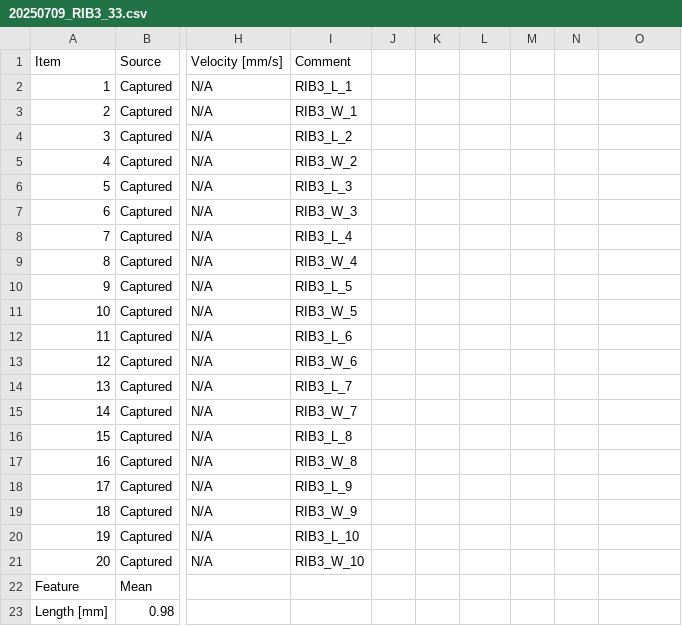
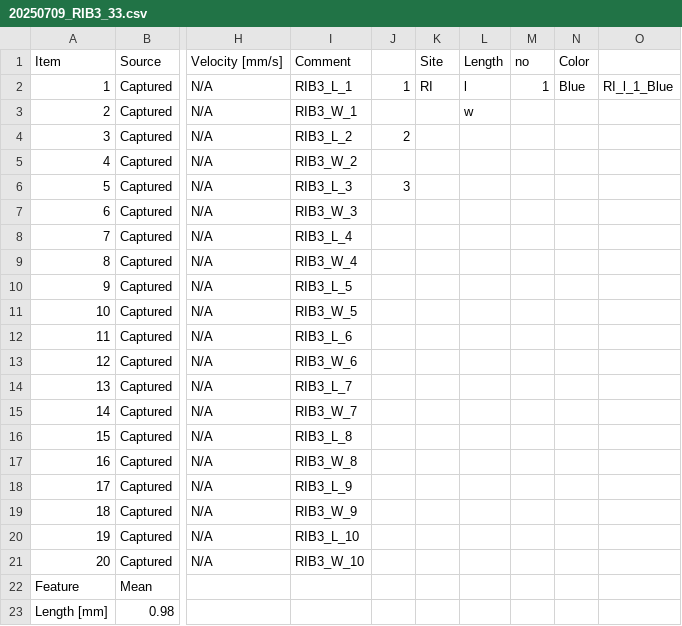
Before and after one commit to chloe-gilligan/Nucella_2025, a CSV file: data/NL_2025_measurements_csv/20250709_RIB3_33.csv, drawn as a sheet; only a part is shown, gaps mark what is left out; the diff names each change by its address in the sheet, - before the commit and + after, or states it on an @@ line.

```diff
--- a/data/NL_2025_measurements_csv/20250709_RIB3_33.csv
+++ b/data/NL_2025_measurements_csv/20250709_RIB3_33.csv
-K1: (empty)
+K1: Site
-L1: (empty)
+L1: Length
-M1: (empty)
+M1: no
-N1: (empty)
+N1: Color
-J2: (empty)
+J2: 1
-K2 (Site): (empty)
+K2 (Site): RI
-L2 (Length): (empty)
+L2 (Length): l
-M2 (no): (empty)
+M2 (no): 1
-N2 (Color): (empty)
+N2 (Color): Blue
-O2: (empty)
+O2: RI_l_1_Blue
-L3 (Length): (empty)
+L3 (Length): w
-J4: (empty)
+J4: 2
-J6: (empty)
+J6: 3
```
Also changed, not shown: data/NL_2025_master_measurements.csv, data/NL_2025_master_measurements_with_metadata.csv, 15 other files.
